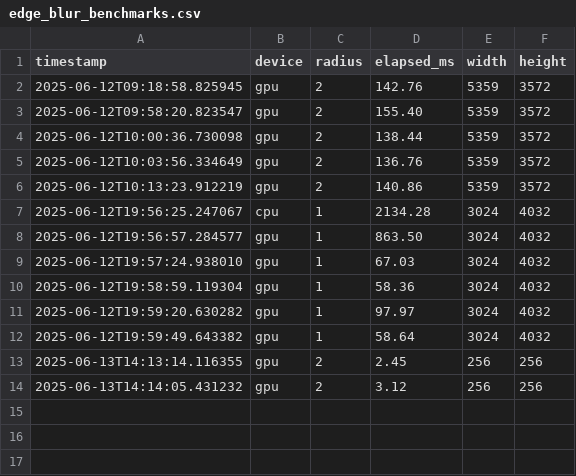
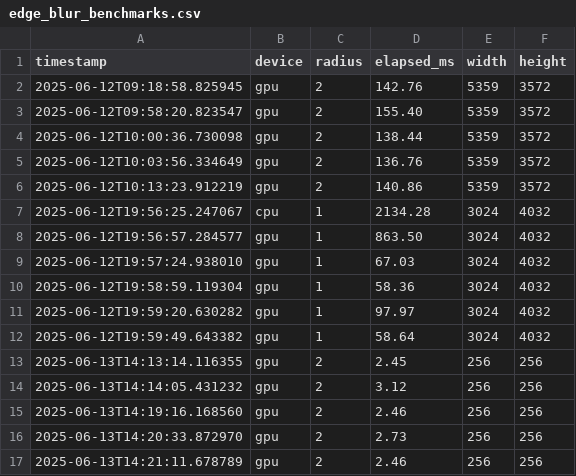
Before and after one commit to lucastoma/gatto-project-manager, a CSV file: app/logs/edge_blur_benchmarks.csv, drawn as a sheet; the diff names each change by its address in the sheet, - before the commit and + after, or states it on an @@ line.

```diff
--- a/app/logs/edge_blur_benchmarks.csv
+++ b/app/logs/edge_blur_benchmarks.csv
+row 15: 2025-06-13T14:19:16.168560 | gpu | 2 | 2.46 | 256 | 256
+row 16: 2025-06-13T14:20:33.872970 | gpu | 2 | 2.73 | 256 | 256
+row 17: 2025-06-13T14:21:11.678789 | gpu | 2 | 2.46 | 256 | 256
```
Also changed, not shown: 3 other files.
